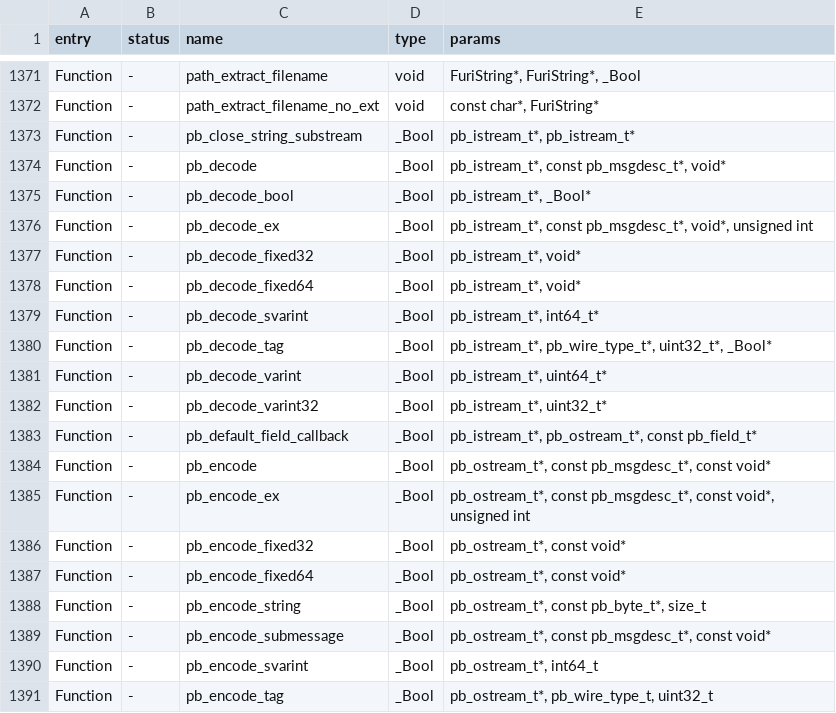
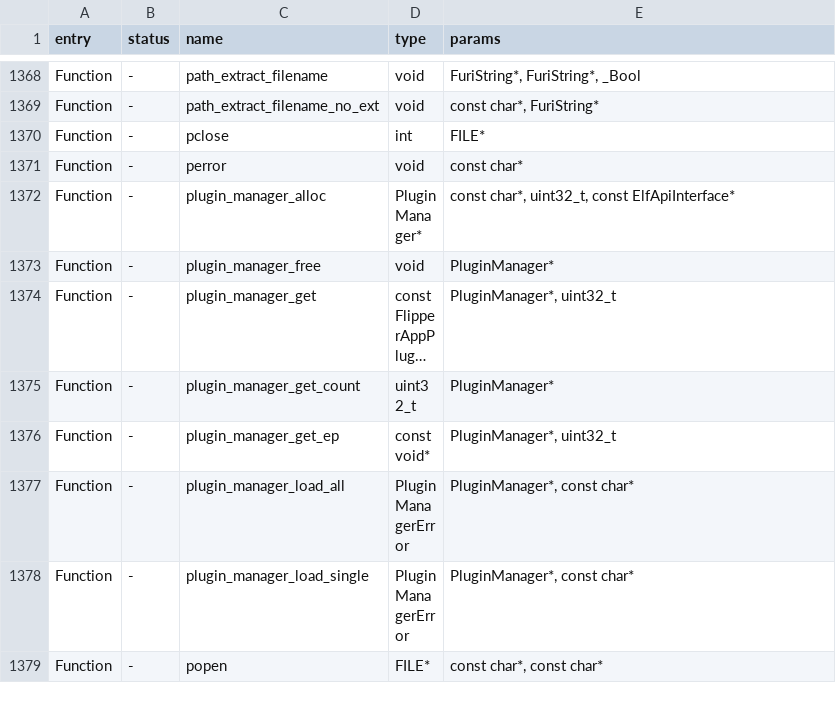
Before and after one commit to Pranav-Karra-3301/busybar-firmware, a CSV file: targets/f20/api_symbols.csv, drawn as a sheet; only a part is shown, gaps mark what is left out; the shorter side is filled out with more unchanged rows; long unchanged cells end in …; the diff covers the shown part only.

```diff
--- a/targets/f20/api_symbols.csv
+++ b/targets/f20/api_symbols.csv
@@ -1372,20 +1369 @@ Function,-,path_extract_filename,void,"FuriString*, FuriString*, _Bool"
 Function,-,path_extract_filename_no_ext,void,"const char*, FuriString*"
-Function,-,pb_close_string_substream,_Bool,"pb_istream_t*, pb_istream_t*"
-Function,-,pb_decode,_Bool,"pb_istream_t*, const pb_msgdesc_t*, void*"
-Function,-,pb_decode_bool,_Bool,"pb_istream_t*, _Bool*"
-Function,-,pb_decode_ex,_Bool,"pb_istream_t*, const pb_msgdesc_t*, void*, unsigned int"
-Function,-,pb_decode_fixed32,_Bool,"pb_istream_t*, void*"
-Function,-,pb_decode_fixed64,_Bool,"pb_istream_t*, void*"
-Function,-,pb_decode_svarint,_Bool,"pb_istream_t*, int64_t*"
-Function,-,pb_decode_tag,_Bool,"pb_istream_t*, pb_wire_type_t*, uint32_t*, _Bool*"
-Function,-,pb_decode_varint,_Bool,"pb_istream_t*, uint64_t*"
-Function,-,pb_decode_varint32,_Bool,"pb_istream_t*, uint32_t*"
-Function,-,pb_default_field_callback,_Bool,"pb_istream_t*, pb_ostream_t*, const pb_field_t*"
-Function,-,pb_encode,_Bool,"pb_ostream_t*, const pb_msgdesc_t*, const void*"
-Function,-,pb_encode_ex,_Bool,"pb_ostream_t*, const pb_msgdesc_t*, const void*, unsigned int"
-Function,-,pb_encode_fixed32,_Bool,"pb_ostream_t*, const void*"
-Function,-,pb_encode_fixed64,_Bool,"pb_ostream_t*, const void*"
-Function,-,pb_encode_string,_Bool,"pb_ostream_t*, const pb_byte_t*, size_t"
-Function,-,pb_encode_submessage,_Bool,"pb_ostream_t*, const pb_msgdesc_t*, const void*"
-Function,-,pb_encode_svarint,_Bool,"pb_ostream_t*, int64_t"
-Function,-,pb_encode_tag,_Bool,"pb_ostream_t*, pb_wire_type_t, uint32_t"
```
Also changed, not shown: 13 removed rows elsewhere in this file, 46 other files.
